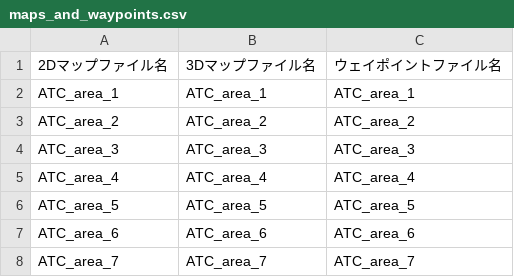
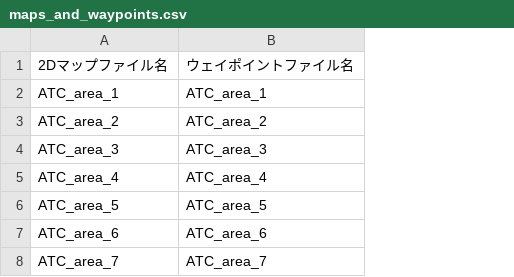
Before and after one commit to hokuyo-rd-release/hokuyo_navigation2, a CSV file: config/maps_and_waypoints.csv, drawn as a sheet; the diff names each change by its address in the sheet, - before the commit and + after, or states it on an @@ line.

```diff
--- a/config/maps_and_waypoints.csv
+++ b/config/maps_and_waypoints.csv
-column B, rows 1-8: 3Dマップファイル名 | ATC_area_1 | ATC_area_2 | ATC_area_3 | ATC_area_4 | ATC_area_5 | ATC_area_6 | ATC_area_7
```
Also changed, not shown: 1 other file.
